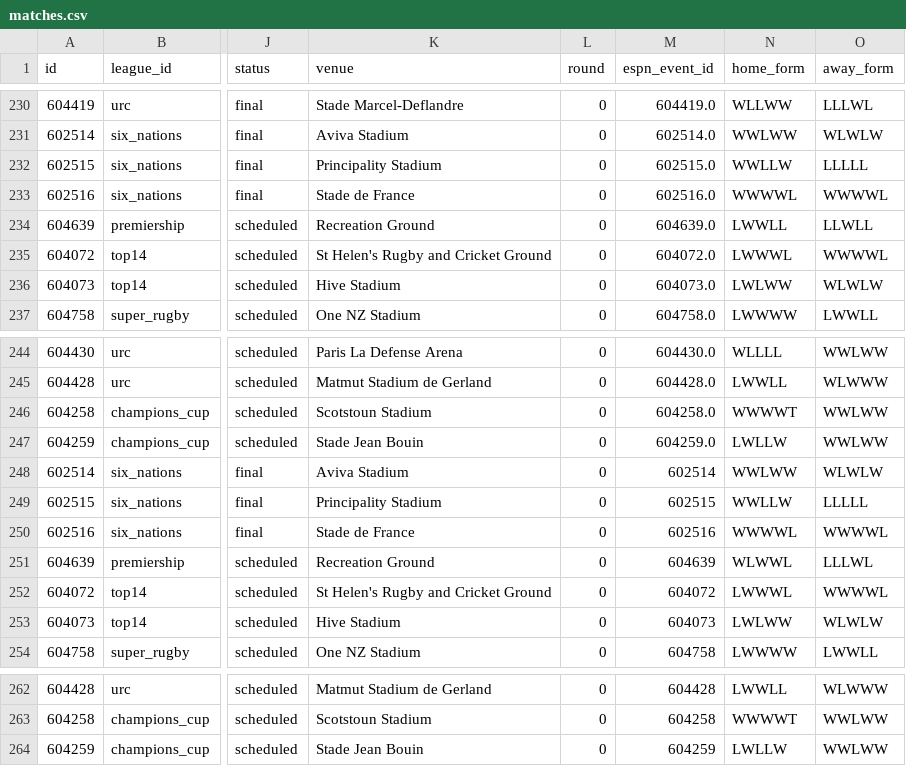
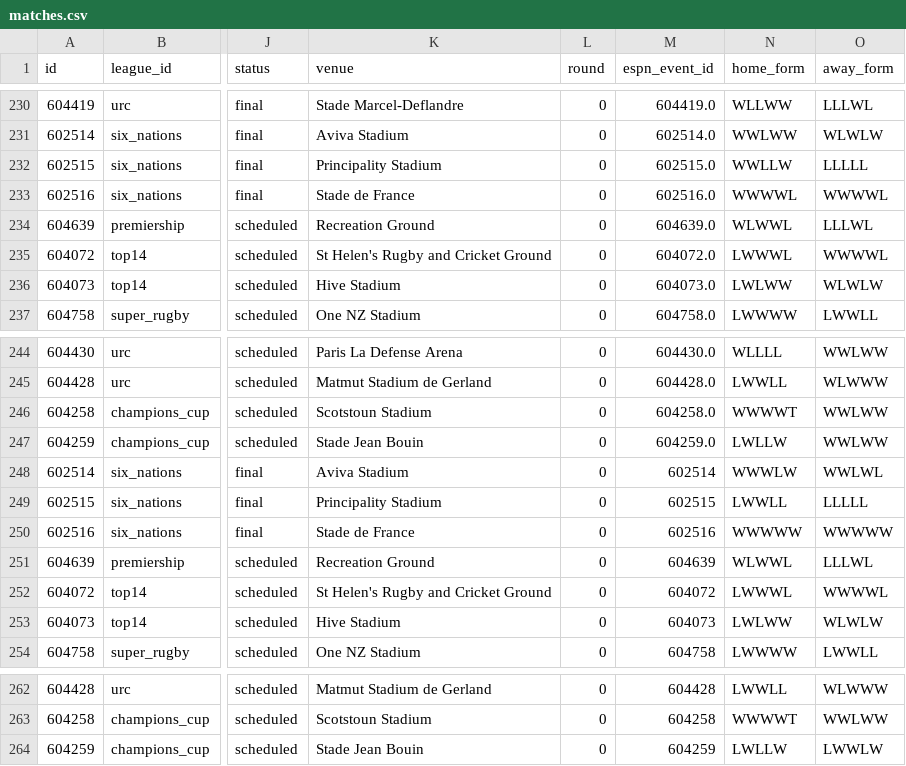
Before and after one commit to gmalbert/rugby, a CSV file: data_files/csv/matches.csv, drawn as a sheet; only a part is shown, gaps mark what is left out; the diff names each change by its address in the sheet, - before the commit and + after, or states it on an @@ line.

```diff
--- a/data_files/csv/matches.csv
+++ b/data_files/csv/matches.csv
-N234 (home_form): LWWLL
+N234 (home_form): WLWWL
-O234 (away_form): LLWLL
+O234 (away_form): LLLWL
-N248 (home_form): WWLWW
+N248 (home_form): WWWLW
-O248 (away_form): WLWLW
+O248 (away_form): WWLWL
-N249 (home_form): WWLLW
+N249 (home_form): LWWLL
-N250 (home_form): WWWWL
+N250 (home_form): WWWWW
-O250 (away_form): WWWWL
+O250 (away_form): WWWWW
-O264 (away_form): WWLWW
+O264 (away_form): LWWLW
```
Also changed, not shown: 2 other files.
